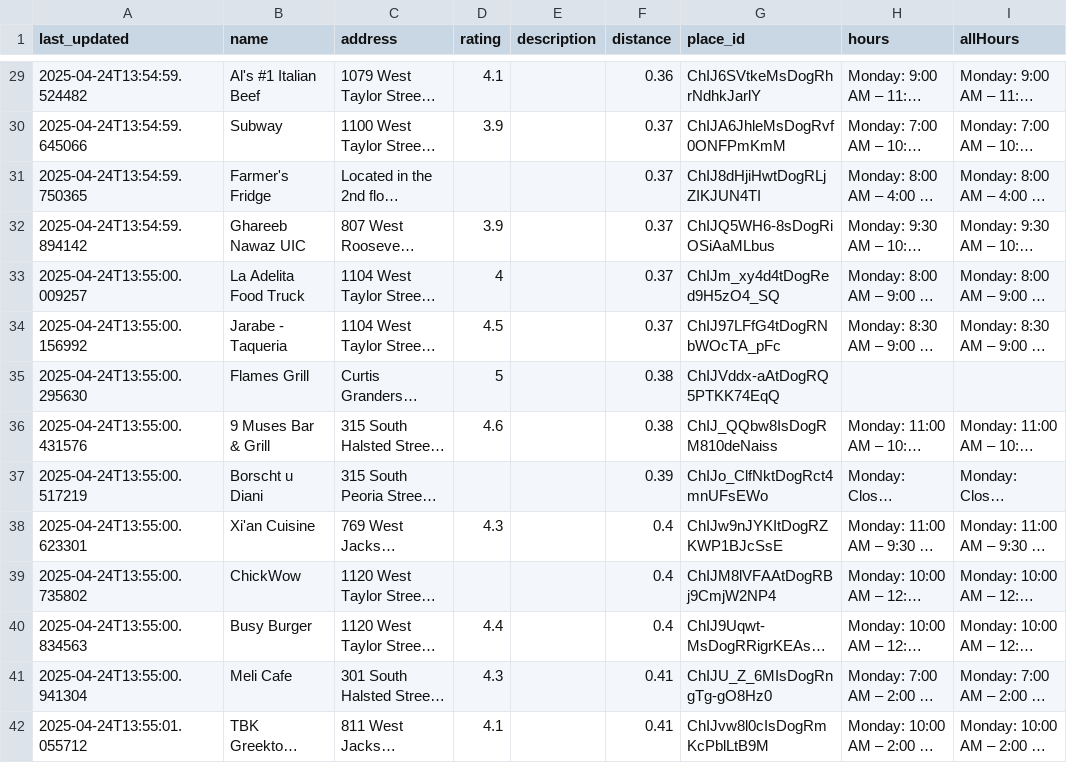
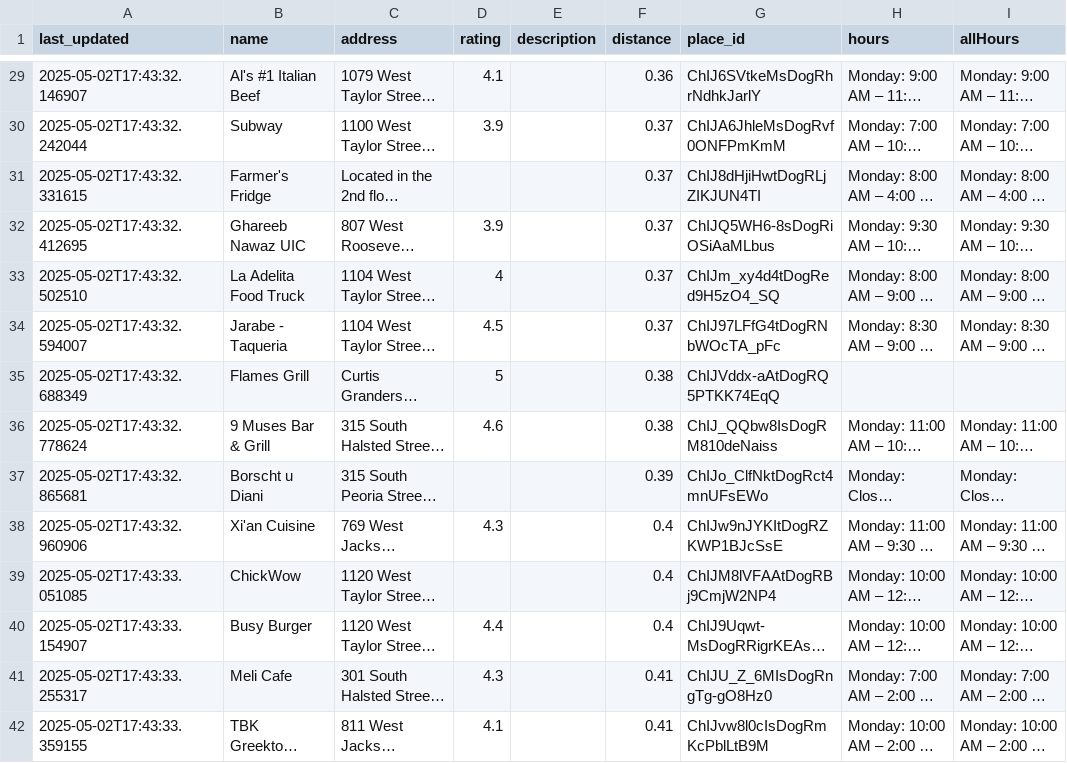
Before and after one commit to abyssaldragonz/UICbites, a CSV file: backend/restaurants.csv, drawn as a sheet; only a part is shown, gaps mark what is left out; long unchanged cells end in …; the diff covers the shown part only; the diff names each change by its address in the sheet, - before the commit and + after, or states it on an @@ line.

```diff
--- a/backend/restaurants.csv
+++ b/backend/restaurants.csv
-A29 (last_updated): 2025-04-24T13:54:59.524482
+A29 (last_updated): 2025-05-02T17:43:32.146907
-A30 (last_updated): 2025-04-24T13:54:59.645066
+A30 (last_updated): 2025-05-02T17:43:32.242044
-A31 (last_updated): 2025-04-24T13:54:59.750365
+A31 (last_updated): 2025-05-02T17:43:32.331615
-A32 (last_updated): 2025-04-24T13:54:59.894142
+A32 (last_updated): 2025-05-02T17:43:32.412695
-A33 (last_updated): 2025-04-24T13:55:00.009257
+A33 (last_updated): 2025-05-02T17:43:32.502510
-A34 (last_updated): 2025-04-24T13:55:00.156992
+A34 (last_updated): 2025-05-02T17:43:32.594007
-A35 (last_updated): 2025-04-24T13:55:00.295630
+A35 (last_updated): 2025-05-02T17:43:32.688349
-A36 (last_updated): 2025-04-24T13:55:00.431576
+A36 (last_updated): 2025-05-02T17:43:32.778624
-A37 (last_updated): 2025-04-24T13:55:00.517219
+A37 (last_updated): 2025-05-02T17:43:32.865681
-A38 (last_updated): 2025-04-24T13:55:00.623301
+A38 (last_updated): 2025-05-02T17:43:32.960906
-A39 (last_updated): 2025-04-24T13:55:00.735802
+A39 (last_updated): 2025-05-02T17:43:33.051085
-A40 (last_updated): 2025-04-24T13:55:00.834563
+A40 (last_updated): 2025-05-02T17:43:33.154907
-A41 (last_updated): 2025-04-24T13:55:00.941304
+A41 (last_updated): 2025-05-02T17:43:33.255317
-A42 (last_updated): 2025-04-24T13:55:01.055712
+A42 (last_updated): 2025-05-02T17:43:33.359155
```
Also changed, not shown: 54 edited cells elsewhere in this file, 4 other files.
